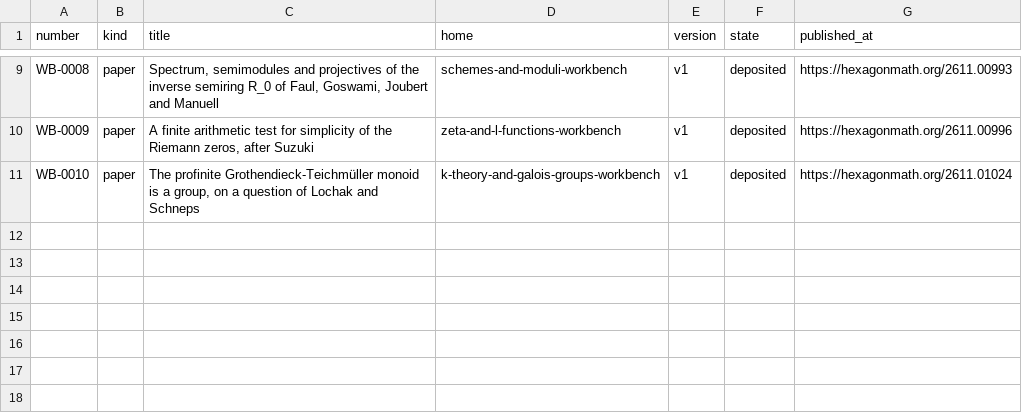
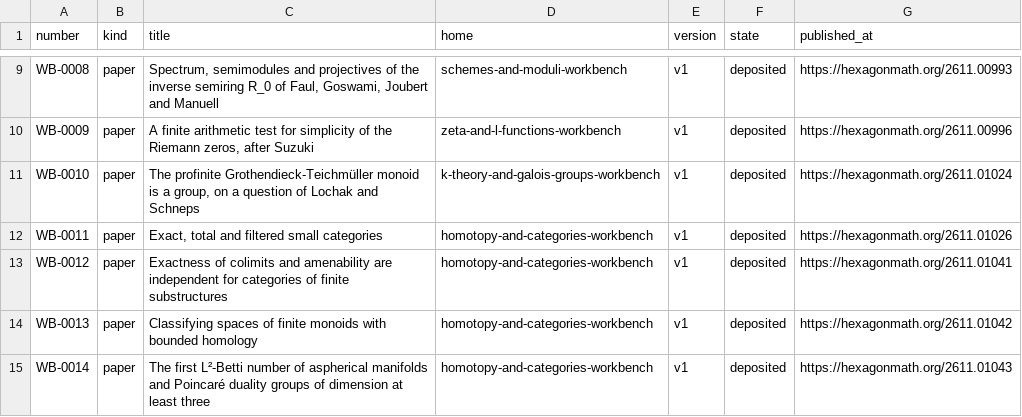
Before and after one commit to KokunoYumeto/mathematics-workbenches, a TSV file: registry/works.tsv, drawn as a sheet; only a part is shown, gaps mark what is left out.

```diff
--- a/registry/works.tsv
+++ b/registry/works.tsv
@@ -11 +11,5 @@ WB-0009	paper	A finite arithmetic test for simplicity of the Riemann zeros, afte
 WB-0010	paper	The profinite Grothendieck-Teichmüller monoid is a group, on a question of Lochak and Schneps	k-theory-and-galois-groups-workbench	v1	deposited	https://hexagonmath.org/2611.01024
+WB-0011	paper	Exact, total and filtered small categories	homotopy-and-categories-workbench	v1	deposited	https://hexagonmath.org/2611.01026
+WB-0012	paper	Exactness of colimits and amenability are independent for categories of finite substructures	homotopy-and-categories-workbench	v1	deposited	https://hexagonmath.org/2611.01041
+WB-0013	paper	Classifying spaces of finite monoids with bounded homology	homotopy-and-categories-workbench	v1	deposited	https://hexagonmath.org/2611.01042
+WB-0014	paper	The first L²-Betti number of aspherical manifolds and Poincaré duality groups of dimension at least three	homotopy-and-categories-workbench	v1	deposited	https://hexagonmath.org/2611.01043
```
Also changed, not shown: 5 other files.
